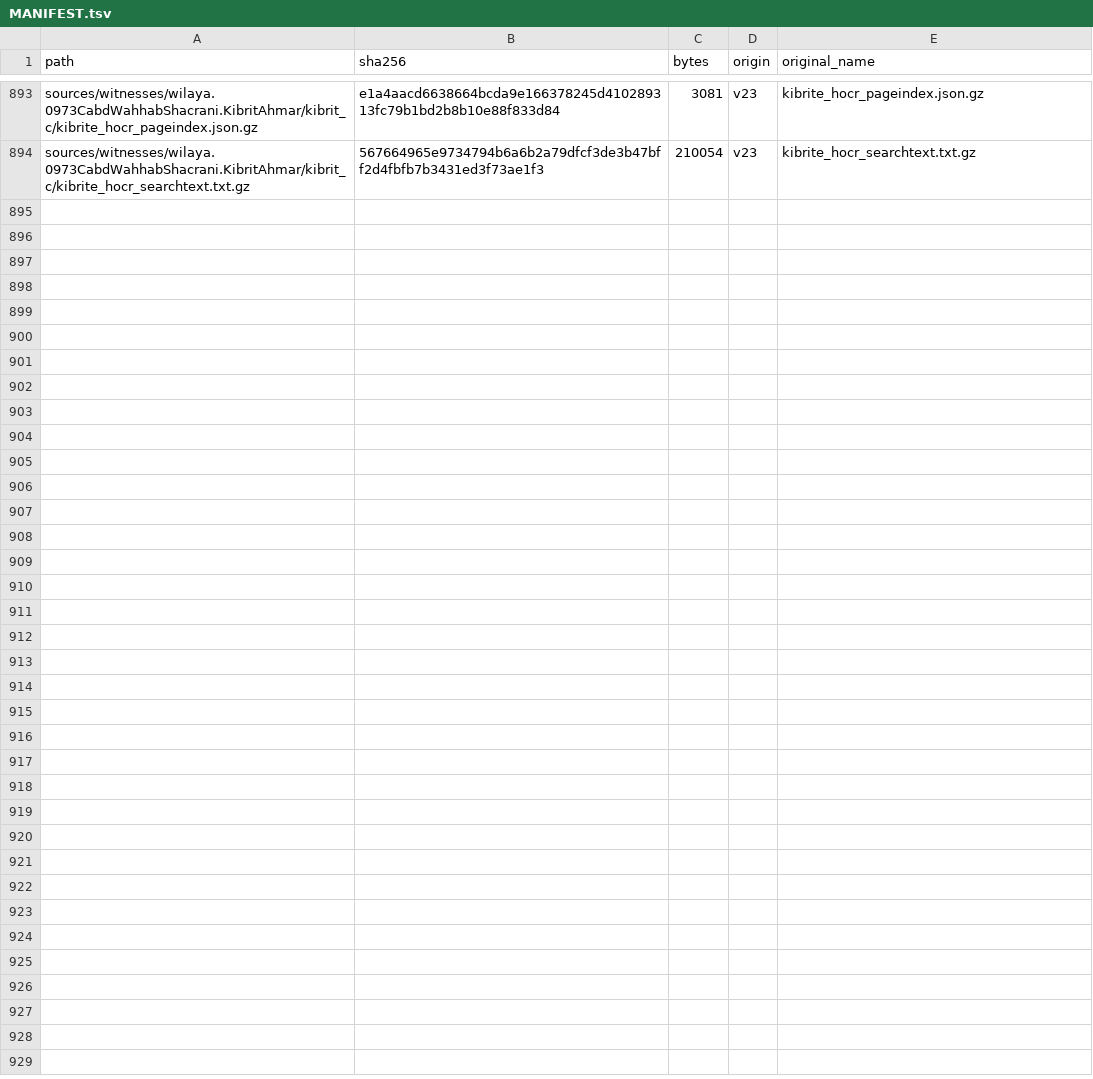
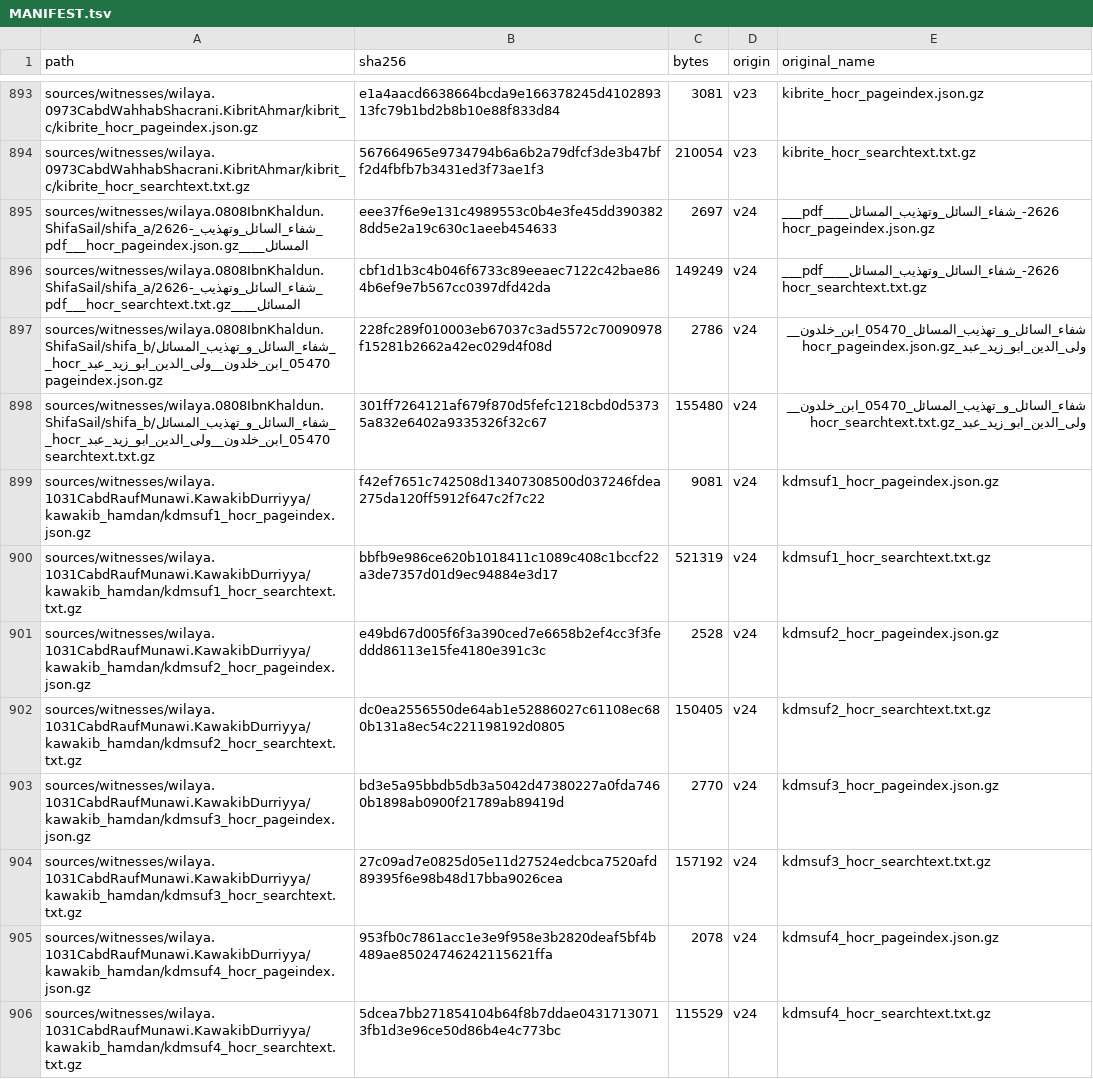
Before and after one commit to z98s2hdjfv-maker/islamic-library, a TSV file: MANIFEST.tsv, drawn as a sheet; only a part is shown, gaps mark what is left out; the diff covers the shown part only.

```diff
--- a/MANIFEST.tsv
+++ b/MANIFEST.tsv
@@ -894 +894,13 @@ sources/witnesses/wilaya.0973CabdWahhabShacrani.KibritAhmar/kibrit_c/kibrite_hoc
 sources/witnesses/wilaya.0973CabdWahhabShacrani.KibritAhmar/kibrit_c/kibrite_hocr_searchtext.txt.gz	567664965e9734794b6a6b2a79dfcf3de3b47bff2d4fbfb7b3431ed3f73ae1f3	210054	v23	kibrite_hocr_searchtext.txt.gz
+sources/witnesses/wilaya.0808IbnKhaldun.ShifaSail/shifa_a/2626-_شفاء_السائل_وتهذيب_المسائل____pdf___hocr_pageindex.json.gz	eee37f6e9e131c4989553c0b4e3fe45dd3903828dd5e2a19c630c1aeeb454633	2697	v24	2626-_شفاء_السائل_وتهذيب_المسائل____pdf___hocr_pageindex.json.gz
+sources/witnesses/wilaya.0808IbnKhaldun.ShifaSail/shifa_a/2626-_شفاء_السائل_وتهذيب_المسائل____pdf___hocr_searchtext.txt.gz	cbf1d1b3c4b046f6733c89eeaec7122c42bae864b6ef9e7b567cc0397dfd42da	149249	v24	2626-_شفاء_السائل_وتهذيب_المسائل____pdf___hocr_searchtext.txt.gz
+sources/witnesses/wilaya.0808IbnKhaldun.ShifaSail/shifa_b/شفاء_السائل_و_تهذيب_المسائل_05470_ابن_خلدون__ولى_الدين_ابو_زيد_عبد_hocr_pageindex.json.gz	228fc289f010003eb67037c3ad5572c70090978f15281b2662a42ec029d4f08d	2786	v24	شفاء_السائل_و_تهذيب_المسائل_05470_ابن_خلدون__ولى_الدين_ابو_زيد_عبد_hocr_pageindex.json.gz
+sources/witnesses/wilaya.0808IbnKhaldun.ShifaSail/shifa_b/شفاء_السائل_و_تهذيب_المسائل_05470_ابن_خلدون__ولى_الدين_ابو_زيد_عبد_hocr_searchtext.txt.gz	301ff7264121af679f870d5fefc1218cbd0d53735a832e6402a9335326f32c67	155480	v24	شفاء_السائل_و_تهذيب_المسائل_05470_ابن_خلدون__ولى_الدين_ابو_زيد_عبد_hocr_searchtext.txt.gz
+sources/witnesses/wilaya.1031CabdRaufMunawi.KawakibDurriyya/kawakib_hamdan/kdmsuf1_hocr_pageindex.json.gz	f42ef7651c742508d13407308500d037246fdea275da120ff5912f647c2f7c22	9081	v24	kdmsuf1_hocr_pageindex.json.gz
+sources/witnesses/wilaya.1031CabdRaufMunawi.KawakibDurriyya/kawakib_hamdan/kdmsuf1_hocr_searchtext.txt.gz	bbfb9e986ce620b1018411c1089c408c1bccf22a3de7357d01d9ec94884e3d17	521319	v24	kdmsuf1_hocr_searchtext.txt.gz
+sources/witnesses/wilaya.1031CabdRaufMunawi.KawakibDurriyya/kawakib_hamdan/kdmsuf2_hocr_pageindex.json.gz	e49bd67d005f6f3a390ced7e6658b2ef4cc3f3feddd86113e15fe4180e391c3c	2528	v24	kdmsuf2_hocr_pageindex.json.gz
+sources/witnesses/wilaya.1031CabdRaufMunawi.KawakibDurriyya/kawakib_hamdan/kdmsuf2_hocr_searchtext.txt.gz	dc0ea2556550de64ab1e52886027c61108ec680b131a8ec54c221198192d0805	150405	v24	kdmsuf2_hocr_searchtext.txt.gz
+sources/witnesses/wilaya.1031CabdRaufMunawi.KawakibDurriyya/kawakib_hamdan/kdmsuf3_hocr_pageindex.json.gz	bd3e5a95bbdb5db3a5042d47380227a0fda7460b1898ab0900f21789ab89419d	2770	v24	kdmsuf3_hocr_pageindex.json.gz
+sources/witnesses/wilaya.1031CabdRaufMunawi.KawakibDurriyya/kawakib_hamdan/kdmsuf3_hocr_searchtext.txt.gz	27c09ad7e0825d05e11d27524edcbca7520afd89395f6e98b48d17bba9026cea	157192	v24	kdmsuf3_hocr_searchtext.txt.gz
+sources/witnesses/wilaya.1031CabdRaufMunawi.KawakibDurriyya/kawakib_hamdan/kdmsuf4_hocr_pageindex.json.gz	953fb0c7861acc1e3e9f958e3b2820deaf5bf4b489ae85024746242115621ffa	2078	v24	kdmsuf4_hocr_pageindex.json.gz
+sources/witnesses/wilaya.1031CabdRaufMunawi.KawakibDurriyya/kawakib_hamdan/kdmsuf4_hocr_searchtext.txt.gz	5dcea7bb271854104b64f8b7ddae04317130713fb1d3e96ce50d86b4e4c773bc	115529	v24	kdmsuf4_hocr_searchtext.txt.gz
```
Also changed, not shown: 12 added rows elsewhere in this file, catalogs/witnesses.tsv, reports/collation/confidence_summary.tsv, 30 other files.
